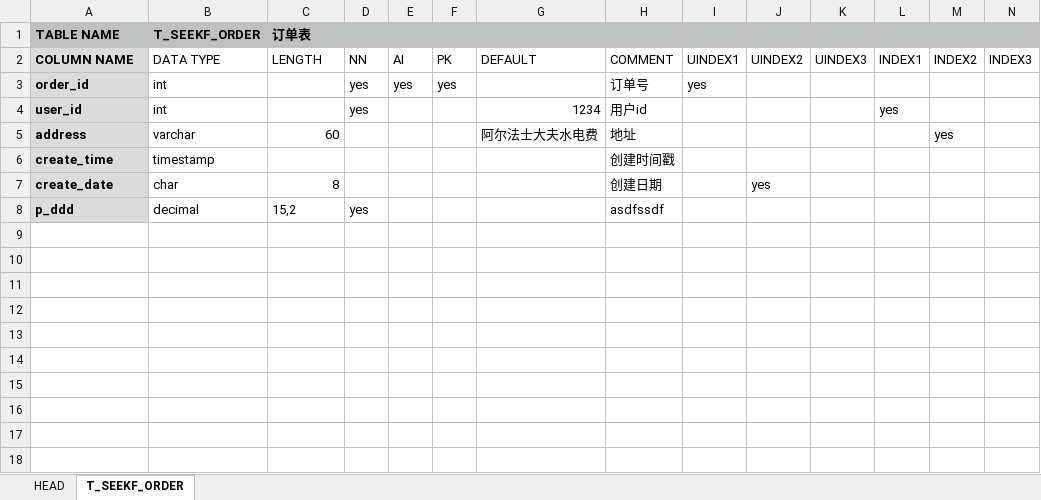
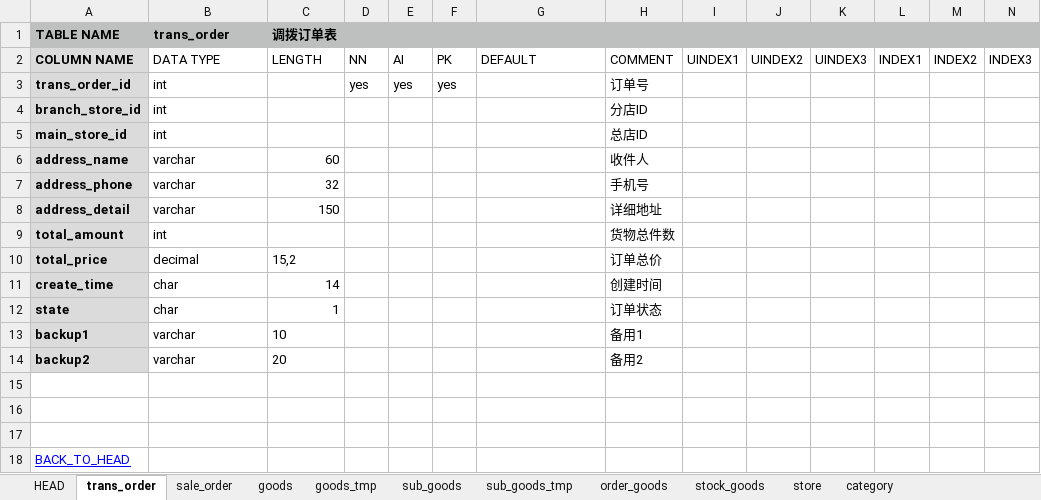
Before and after one commit to summer-apple/zazaza, an Excel workbook: sql_generator/sql.xlsx, sheet trans_order, drawn as a sheet; values as stored, in another font and other column widths than the file's, no borders; removed rows and columns are numbered as before the commit, all else as after; the diff names each change by its address in the sheet, - before the commit and + after, or states it on an @@ line.

```diff
--- a/sql_generator/sql.xlsx (sheet trans_order)
+++ b/sql_generator/sql.xlsx (sheet trans_order)
-sheet tab: T_SEEKF_ORDER
+sheet tab: trans_order
+sheet tab: sale_order
+sheet tab: goods
+sheet tab: goods_tmp
+sheet tab: sub_goods
+sheet tab: sub_goods_tmp
+sheet tab: order_goods
+sheet tab: stock_goods
+sheet tab: store
+sheet tab: category
-B1: T_SEEKF_ORDER
+B1: trans_order
-C1: 订单表
+C1: 调拨订单表
-A3 (TABLE NAME): order_id
+A3 (TABLE NAME): trans_order_id
-I3: yes
+I3: (empty)
-row 4: user_id | int |  | yes |  |  | 1234 | 用户id |  |  |  | yes
-row 5: address | varchar | 60 |  |  |  | 阿尔法士大夫水电费 | 地址 |  |  |  |  | yes
+row 4: branch_store_id | int |  |  |  |  |  | 分店ID
+row 5: main_store_id | int |  |  |  |  |  | 总店ID
+row 6: address_name | varchar | 60 |  |  |  |  | 收件人
+row 7: address_phone | varchar | 32 |  |  |  |  | 手机号
+row 8: address_detail | varchar | 150 |  |  |  |  | 详细地址
+row 9: total_amount | int |  |  |  |  |  | 货物总件数
+row 10: total_price | decimal | 15,2 |  |  |  |  | 订单总价
-B11 (trans_order): timestamp
+B11 (trans_order): char
-C11 (调拨订单表): (empty)
+C11 (调拨订单表): 14
-H11: 创建时间戳
+H11: 创建时间
+row 12: state | char | 1 |  |  |  |  | 订单状态
+row 13: backup1 | varchar | 10 |  |  |  |  | 备用1
+row 14: backup2 | varchar | 20 |  |  |  |  | 备用2
-row 15: create_date | char | 8 |  |  |  |  | 创建日期 |  | yes
+row 15: (empty)
-A15:A16 fill: #DBDBDB
+A15:A16 fill: none
-row 16: p_ddd | decimal | 15,2 | yes |  |  |  | asdfssdf
+row 16: (empty)
+row 17: (empty)
+row 18: BACK_TO_HEAD
```
Also changed, not shown: sheet HEAD, 11 other files.
